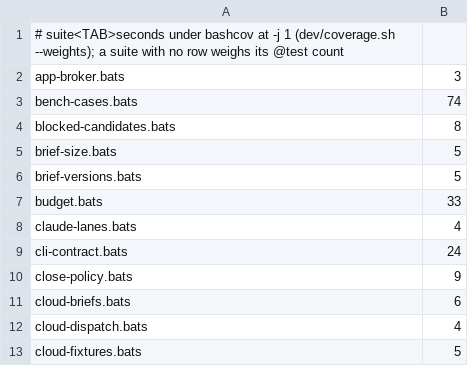
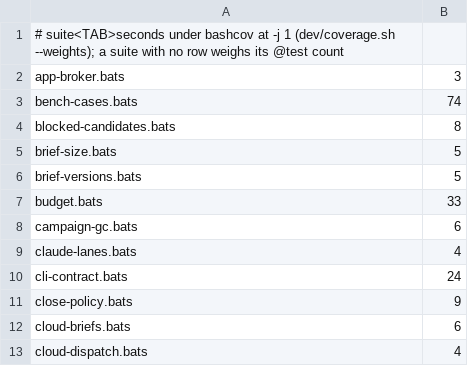
Before and after one commit to kaeawc/waaagh, a TSV file: dev/coverage-weights.tsv, drawn as a sheet; only a part is shown; the shorter side is filled out with more unchanged rows; the diff names each change by its address in the sheet, - before the commit and + after, or states it on an @@ line.

```diff
--- a/dev/coverage-weights.tsv
+++ b/dev/coverage-weights.tsv
+row 8: campaign-gc.bats | 6
```
Also changed, not shown: dev/coverage-floor.tsv, 4 other files.
